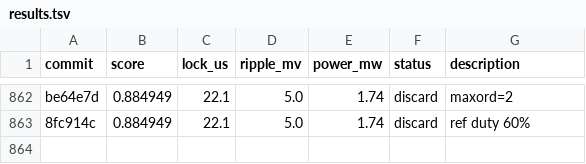
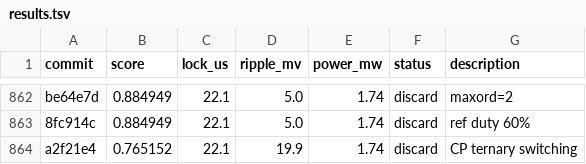
Before and after one commit to edonD/pll-challenge, a TSV file: results.tsv, drawn as a sheet; only a part is shown, gaps mark what is left out.

Commit message:
revert: CP ternary, much worse

```diff
--- a/results.tsv
+++ b/results.tsv
@@ -863 +863,2 @@ be64e7d	0.884949	22.1	5.0	1.74	discard	maxord=2
 8fc914c	0.884949	22.1	5.0	1.74	discard	ref duty 60%
+a2f21e4	0.765152	22.1	19.9	1.74	discard	CP ternary switching
```
Also changed, not shown: 1 other file.
